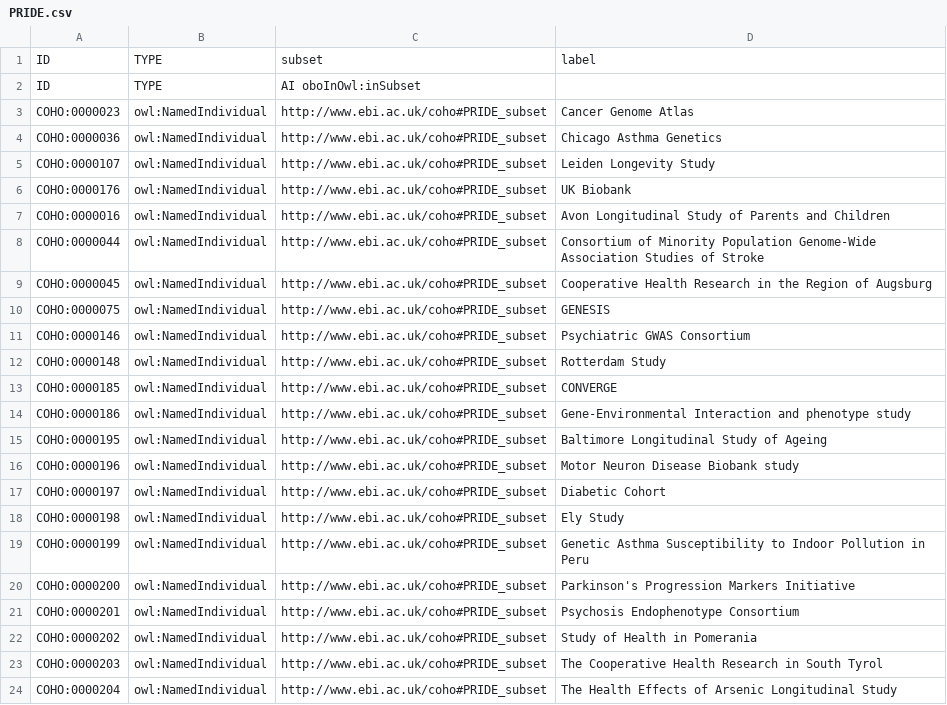
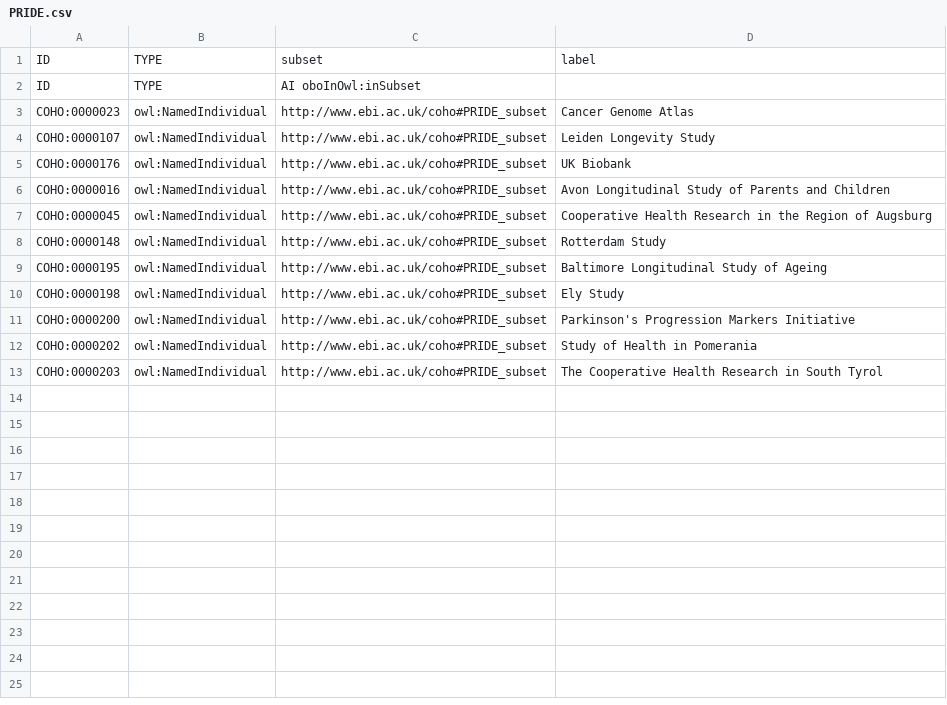
Before and after one commit to EBISPOT/cohort-ontology, a CSV file: src/templates/PRIDE.csv, drawn as a sheet.

```diff
--- a/src/templates/PRIDE.csv
+++ b/src/templates/PRIDE.csv
@@ -3,3 +3,2 @@ ID,TYPE,AI oboInOwl:inSubset,
 COHO:0000023,owl:NamedIndividual,http://www.ebi.ac.uk/coho#PRIDE_subset,Cancer Genome Atlas
-COHO:0000036,owl:NamedIndividual,http://www.ebi.ac.uk/coho#PRIDE_subset,Chicago Asthma Genetics
 COHO:0000107,owl:NamedIndividual,http://www.ebi.ac.uk/coho#PRIDE_subset,Leiden Longevity Study
@@ -7,18 +6,8 @@ COHO:0000176,owl:NamedIndividual,http://www.ebi.ac.uk/coho#PRIDE_subset,UK Bioba
 COHO:0000016,owl:NamedIndividual,http://www.ebi.ac.uk/coho#PRIDE_subset,Avon Longitudinal Study of Parents and Children
-COHO:0000044,owl:NamedIndividual,http://www.ebi.ac.uk/coho#PRIDE_subset,Consortium of Minority Population Genome-Wide Association Studies of Stroke
 COHO:0000045,owl:NamedIndividual,http://www.ebi.ac.uk/coho#PRIDE_subset,Cooperative Health Research in the Region of Augsburg
-COHO:0000075,owl:NamedIndividual,http://www.ebi.ac.uk/coho#PRIDE_subset,GENESIS
-COHO:0000146,owl:NamedIndividual,http://www.ebi.ac.uk/coho#PRIDE_subset,Psychiatric GWAS Consortium
 COHO:0000148,owl:NamedIndividual,http://www.ebi.ac.uk/coho#PRIDE_subset,Rotterdam Study
-COHO:0000185,owl:NamedIndividual,http://www.ebi.ac.uk/coho#PRIDE_subset,CONVERGE
-COHO:0000186,owl:NamedIndividual,http://www.ebi.ac.uk/coho#PRIDE_subset,Gene-Environmental Interaction and phenotype study
 COHO:0000195,owl:NamedIndividual,http://www.ebi.ac.uk/coho#PRIDE_subset,Baltimore Longitudinal Study of Ageing
-COHO:0000196,owl:NamedIndividual,http://www.ebi.ac.uk/coho#PRIDE_subset,Motor Neuron Disease Biobank study
-COHO:0000197,owl:NamedIndividual,http://www.ebi.ac.uk/coho#PRIDE_subset,Diabetic Cohort
 COHO:0000198,owl:NamedIndividual,http://www.ebi.ac.uk/coho#PRIDE_subset,Ely Study
-COHO:0000199,owl:NamedIndividual,http://www.ebi.ac.uk/coho#PRIDE_subset,Genetic Asthma Susceptibility to Indoor Pollution in Peru
 COHO:0000200,owl:NamedIndividual,http://www.ebi.ac.uk/coho#PRIDE_subset,Parkinson's Progression Markers Initiative
-COHO:0000201,owl:NamedIndividual,http://www.ebi.ac.uk/coho#PRIDE_subset,Psychosis Endophenotype Consortium
 COHO:0000202,owl:NamedIndividual,http://www.ebi.ac.uk/coho#PRIDE_subset,Study of Health in Pomerania
 COHO:0000203,owl:NamedIndividual,http://www.ebi.ac.uk/coho#PRIDE_subset,The Cooperative Health Research in South Tyrol
-COHO:0000204,owl:NamedIndividual,http://www.ebi.ac.uk/coho#PRIDE_subset,The Health Effects of Arsenic Longitudinal Study
```
Also changed, not shown: src/templates/GWAS.csv, src/templates/MetaboLight.csv, 19 other files.
